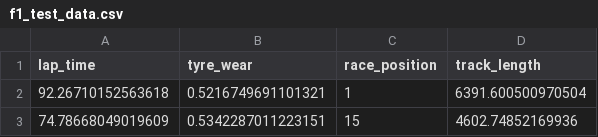
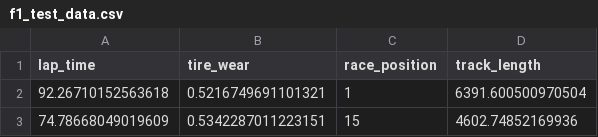
Before and after one commit to lewisMVP/f1-pit-optimize, a CSV file: backend/f1_test_data.csv, drawn as a sheet; only a part is shown.

```diff
--- a/backend/f1_test_data.csv
+++ b/backend/f1_test_data.csv
@@ -1,2 +1,2 @@
-lap_time,tyre_wear,race_position,track_length
+lap_time,tire_wear,race_position,track_length
 92.26710152563618,0.5216749691101321,1,6391.600500970504
```
Also changed, not shown: 1 other file.
